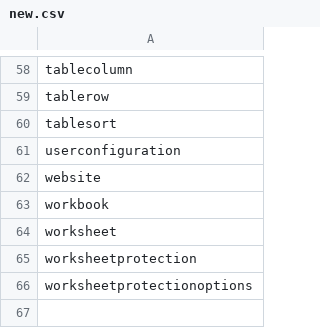
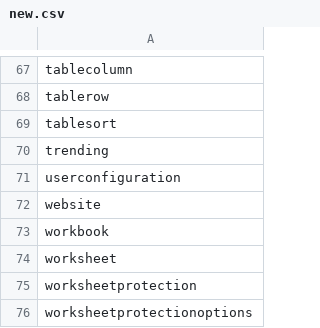
Before and after one commit to wn9237/rest_spec, a CSV file: jsonFiles/new.csv, drawn as a sheet; only a part is shown, gaps mark what is left out; the diff covers the shown part only; the diff names each change by its address in the sheet, - before the commit and + after, or states it on an @@ line.

```diff
--- a/jsonFiles/new.csv
+++ b/jsonFiles/new.csv
+row 70: trending
```
Also changed, not shown: 9 added rows elsewhere in this file, jsonFiles/common.csv, 15 other files.
